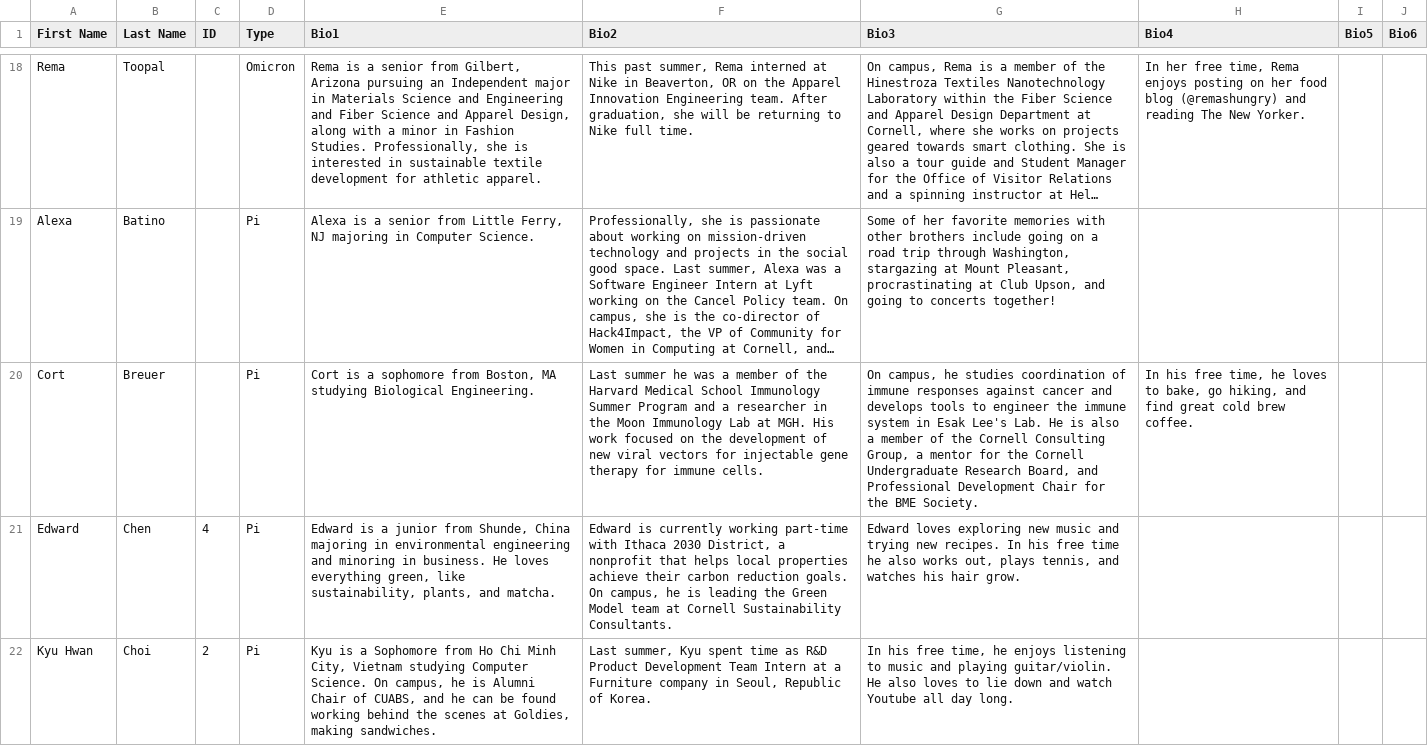
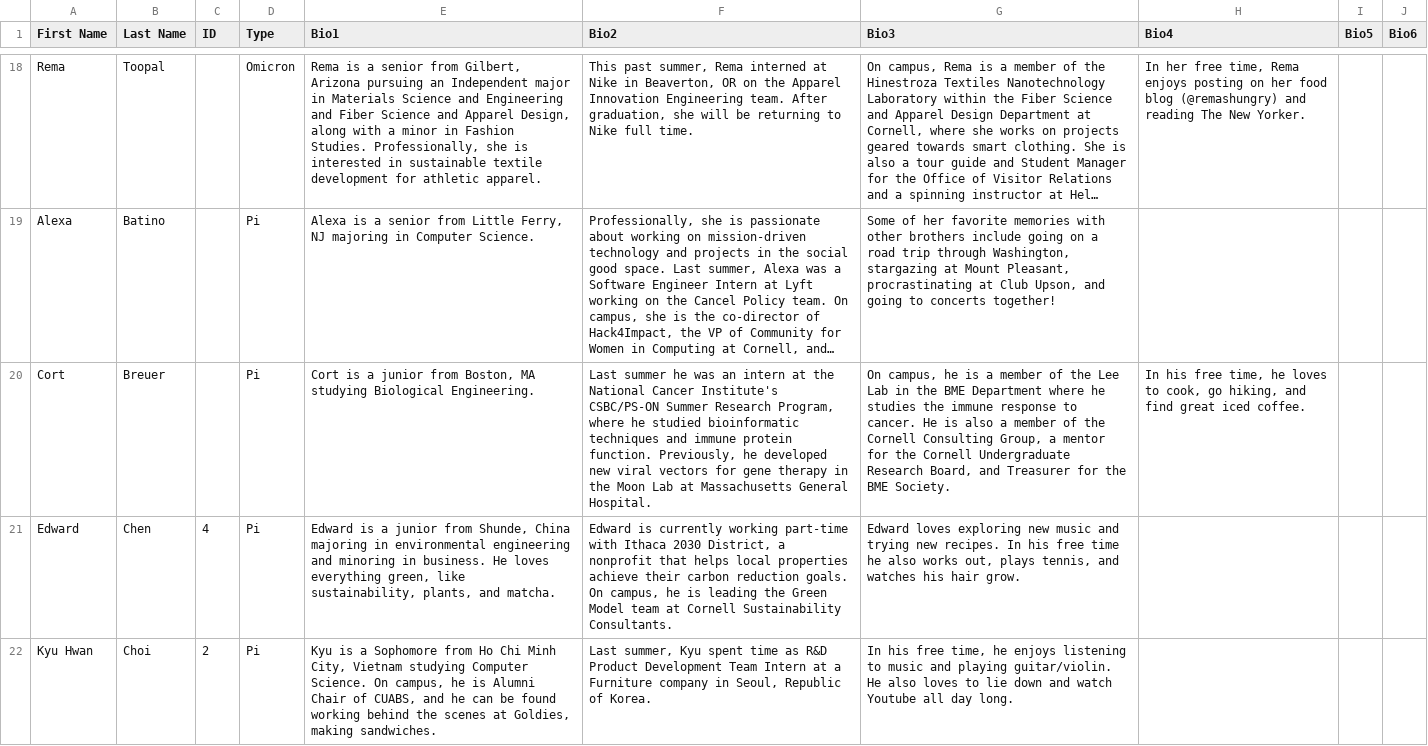
Before and after one commit to cornellWebmaster/ttFlask, a TSV file: data/brothers/brothers.tsv, drawn as a sheet; only a part is shown, gaps mark what is left out; long unchanged cells end in …; the diff names each change by its address in the sheet, - before the commit and + after, or states it on an @@ line.

Commit message:
Update Cort bio

```diff
--- a/data/brothers/brothers.tsv
+++ b/data/brothers/brothers.tsv
-E20 (Bio1): …is a sophomore from Boston,…
+E20 (Bio1): …is a junior from Boston,…
-F20 (Bio2): …he was a member of the Harvard Medical School Immunology Summer Program and a researcher in the Moon Immunology Lab at MGH. His work focused on the development of new viral vectors for injectable gene therapy for immune cells.
+F20 (Bio2): …he was an intern at the National Cancer Institute's CSBC/PS-ON Summer Research Program, where he studied bioinformatic techniques and immune protein function. Previously, he developed new viral vectors for gene therapy in the Moon Lab at Massachusetts General Hospital.
-G20 (Bio3): …campus, he studies coordination of immune responses against cancer and develops tools to engineer the immune system in Esak Lee's Lab. He is also a member of the Cornell Consulting Group, a mentor for the Cornell Undergraduate Research Board, and Professional Development Chair for the…
+G20 (Bio3): …campus, he is a member of the Lee Lab in the BME Department where he studies the immune response to cancer. He is also a member of the Cornell Consulting Group, a mentor for the Cornell Undergraduate Research Board, and Treasurer for the…
-H20 (Bio4): …loves to bake, go hiking, and find great cold brew coffee.
+H20 (Bio4): …loves to cook, go hiking, and find great iced coffee.
```
